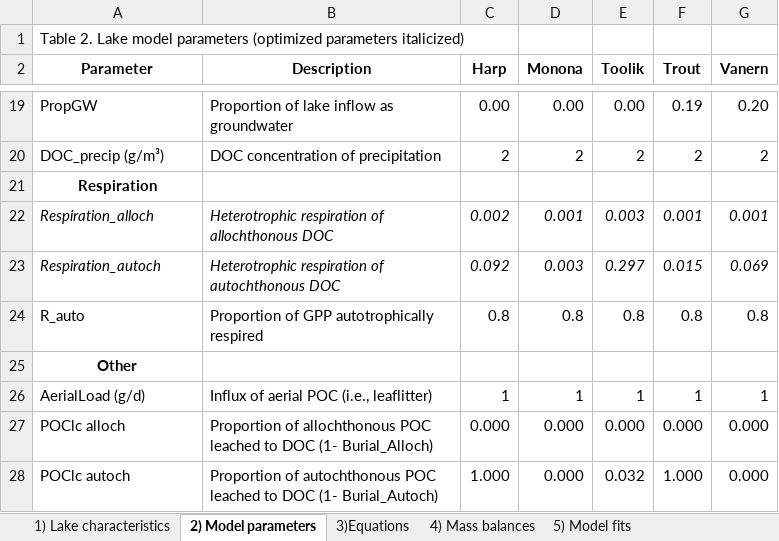
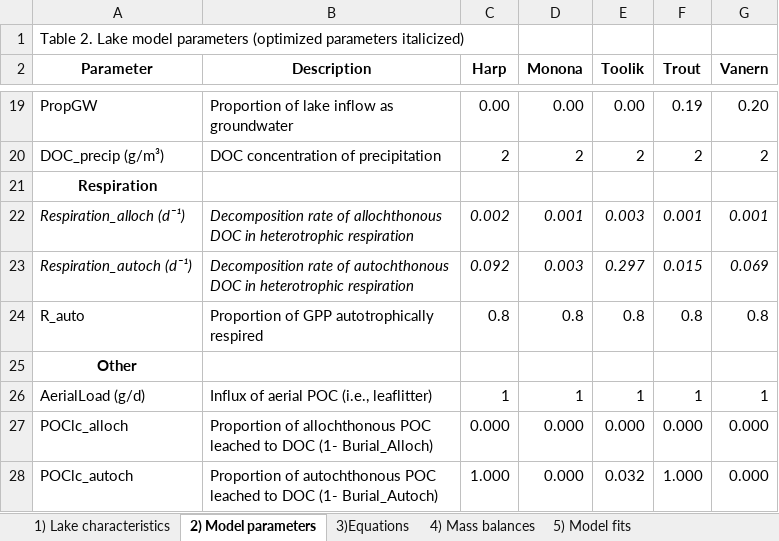
Before and after one commit to GLEON/SOS, an Excel workbook: Tables_SOS.xlsx, sheet 2) Model parameters, drawn as a sheet; only a part is shown, gaps mark what is left out; values as stored, in another font and other column widths than the file's, no borders; the diff names each change by its address in the sheet, - before the commit and + after, or states it on an @@ line.

```diff
--- a/Tables_SOS.xlsx (sheet 2) Model parameters)
+++ b/Tables_SOS.xlsx (sheet 2) Model parameters)
-A22 (Parameter): Respiration_alloch
+A22 (Parameter): Respiration_alloch (d¯¹)
-B22 (Description): Heterotrophic respiration of allochthonous DOC
+B22 (Description): Decomposition rate of allochthonous DOC in heterotrophic respiration
-A23 (Parameter): Respiration_autoch
+A23 (Parameter): Respiration_autoch (d¯¹)
-B23 (Description): Heterotrophic respiration of autochthonous DOC
+B23 (Description): Decomposition rate of autochthonous DOC in heterotrophic respiration
-A27 (Parameter): POClc alloch
+A27 (Parameter): POClc_alloch
-A28 (Parameter): POClc autoch
+A28 (Parameter): POClc_autoch
```
Also changed, not shown: sheet 3)Equations.
